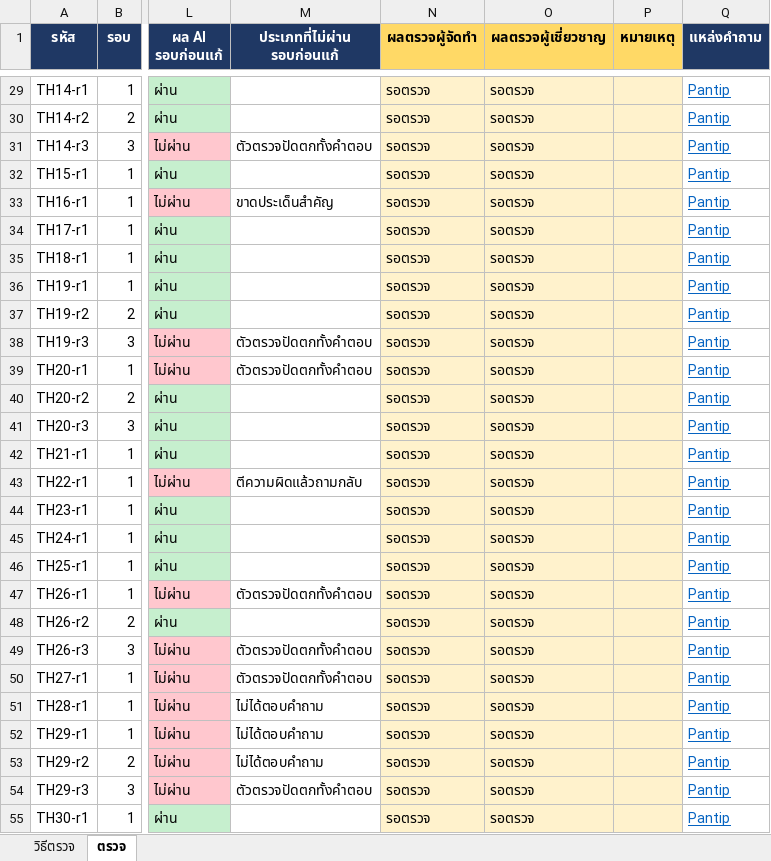
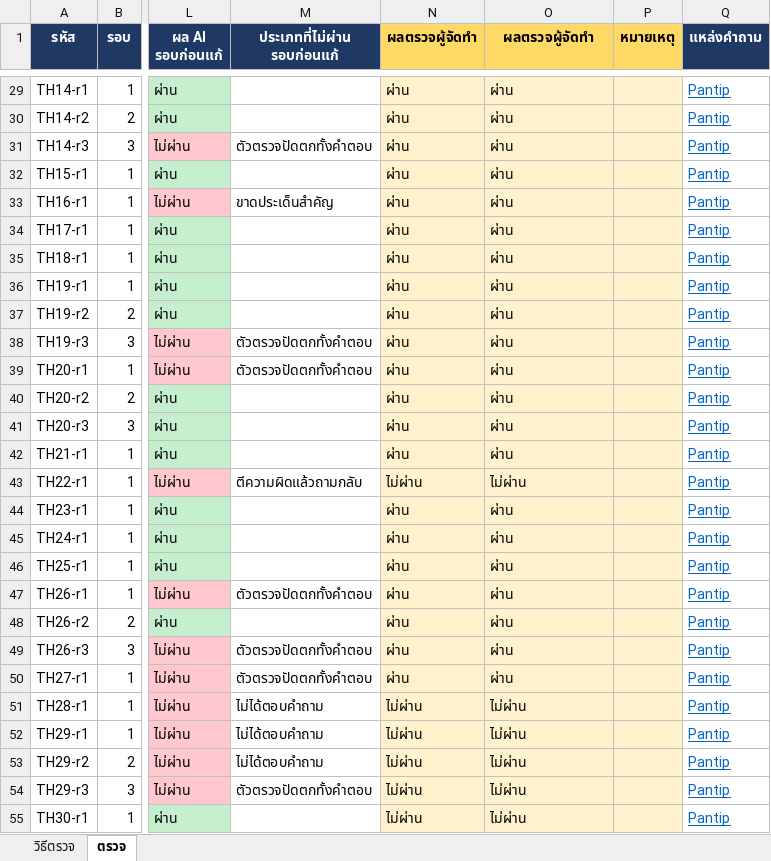
Before and after one commit to suphakit085/nutrilift, an Excel workbook: eval/reports/real-questions-c0201c3/review-th.xlsx, sheet ตรวจ, drawn as a sheet; only a part is shown, gaps mark what is left out; values as stored, in another font and other column widths than the file's, no borders; conditional formats not drawn; the diff covers the shown part only; the diff names each change by its address in the sheet, - before the commit and + after, or states it on an @@ line.

```diff
--- a/eval/reports/real-questions-c0201c3/review-th.xlsx (sheet ตรวจ)
+++ b/eval/reports/real-questions-c0201c3/review-th.xlsx (sheet ตรวจ)
-O1: ผลตรวจผู้เชี่ยวชาญ
+O1: ผลตรวจผู้จัดทำ
-N29:N42 (ผลตรวจผู้จัดทำ): รอตรวจ
+N29:N42 (ผลตรวจผู้จัดทำ): ผ่าน
-O29:O42 (ผลตรวจผู้จัดทำ): รอตรวจ
+O29:O42 (ผลตรวจผู้จัดทำ): ผ่าน
-N43 (ผลตรวจผู้จัดทำ): รอตรวจ
+N43 (ผลตรวจผู้จัดทำ): ไม่ผ่าน
-O43 (ผลตรวจผู้จัดทำ): รอตรวจ
+O43 (ผลตรวจผู้จัดทำ): ไม่ผ่าน
-N44:N50 (ผลตรวจผู้จัดทำ): รอตรวจ
+N44:N50 (ผลตรวจผู้จัดทำ): ผ่าน
-O44:O50 (ผลตรวจผู้จัดทำ): รอตรวจ
+O44:O50 (ผลตรวจผู้จัดทำ): ผ่าน
-N51:N55 (ผลตรวจผู้จัดทำ): รอตรวจ
+N51:N55 (ผลตรวจผู้จัดทำ): ไม่ผ่าน
-O51:O55 (ผลตรวจผู้จัดทำ): รอตรวจ
+O51:O55 (ผลตรวจผู้จัดทำ): ไม่ผ่าน
```
Also changed, not shown: 148 edited cells elsewhere in this sheet, sheet วิธีตรวจ, 3 other files.
